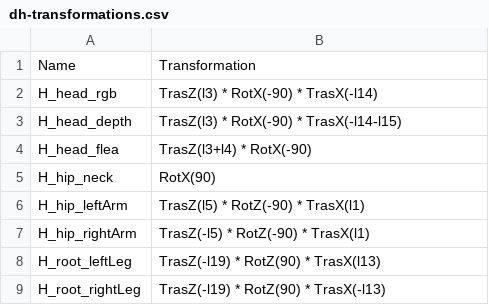
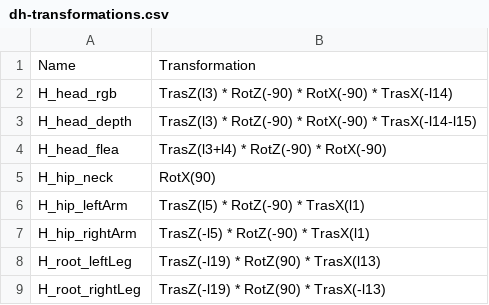
Before and after one commit to roboticslab-uc3m/teo-developer-manual, a CSV file: csv/dh-transformations.csv, drawn as a sheet.

Commit message:
add missing transformation

```diff
--- a/csv/dh-transformations.csv
+++ b/csv/dh-transformations.csv
@@ -1,5 +1,5 @@
 Name,Transformation
-H_head_rgb,TrasZ(l3) * RotX(-90) * TrasX(-l14)
-H_head_depth,TrasZ(l3) * RotX(-90) * TrasX(-l14-l15)
-H_head_flea,TrasZ(l3+l4) * RotX(-90)
+H_head_rgb,TrasZ(l3) * RotZ(-90) * RotX(-90) * TrasX(-l14)
+H_head_depth,TrasZ(l3) * RotZ(-90) * RotX(-90) * TrasX(-l14-l15)
+H_head_flea,TrasZ(l3+l4) * RotZ(-90) * RotX(-90)
 H_hip_neck,RotX(90)
```
